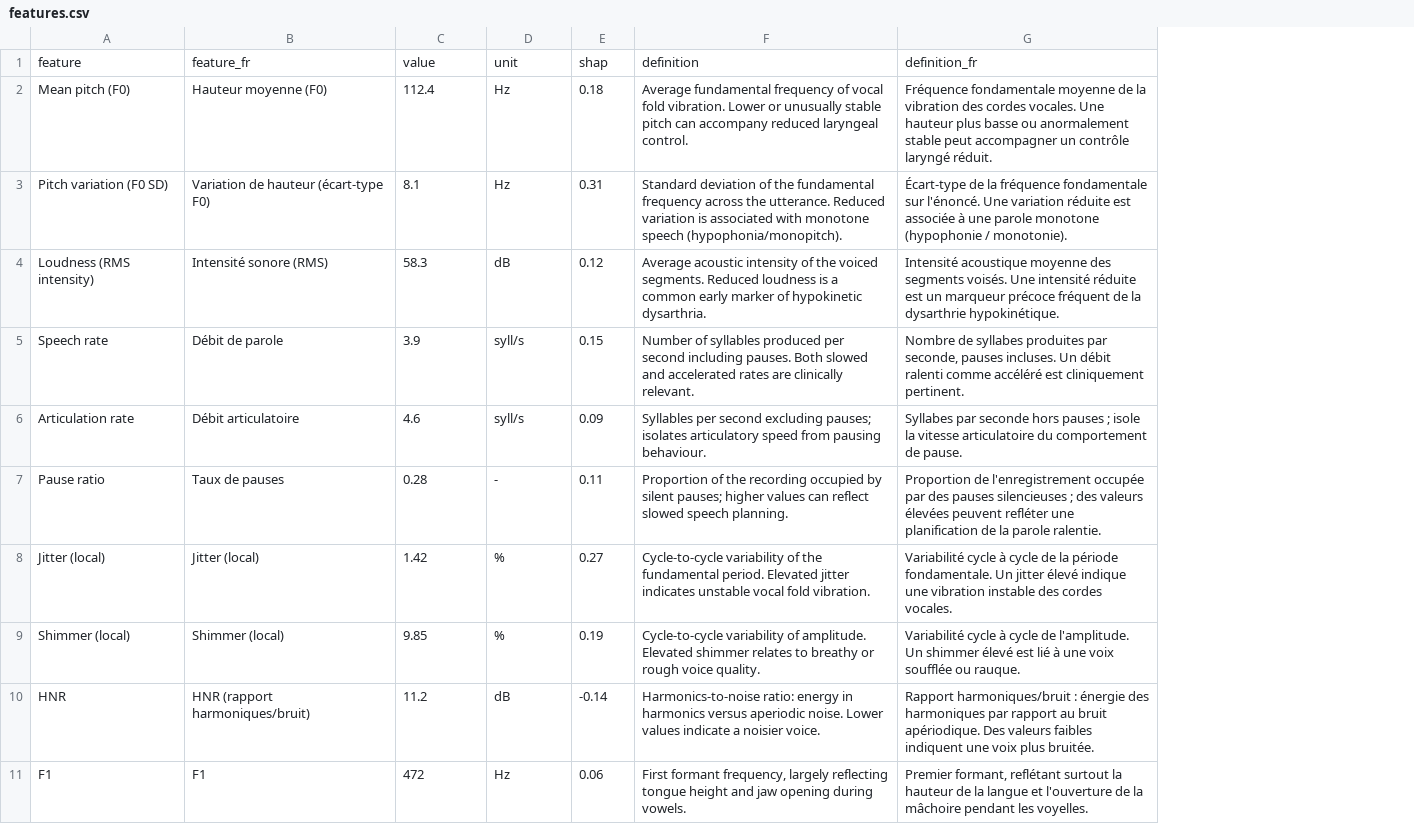
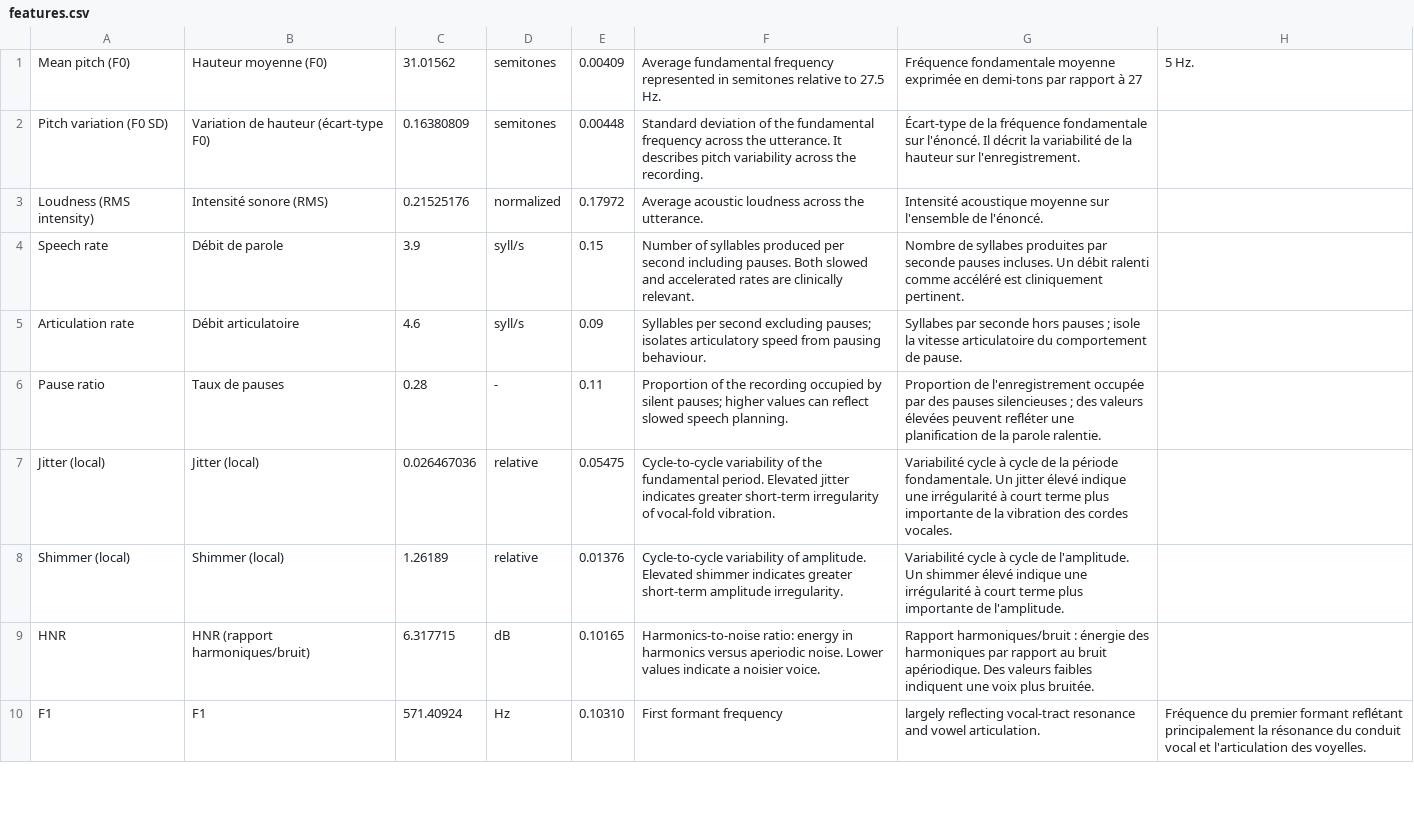
Before and after one commit to Alina-Mingchi/listening-neurological-health, a CSV file: public/data/features.csv, drawn as a sheet; only a part is shown; removed rows and columns are numbered as before the commit, all else as after; the diff covers the shown part only; the diff names each change by its address in the sheet, - before the commit and + after, or states it on an @@ line.

Commit message:
update feature

```diff
--- a/public/data/features.csv
+++ b/public/data/features.csv
+column H, rows 1-10: 5 Hz. |  |  |  |  |  |  |  |  | Fréquence du premier formant reflétant principalement la résonance du conduit vocal et l'articulation des voyelles.
-row 1: feature | feature_fr | value | unit | shap | definition | definition_fr
-C1: 112.4
+C1: 31.01562
-D1:D2: Hz
+D1:D2: semitones
-E1: 0.18
+E1: 0.00409
-F1: …fundamental frequency of vocal fold vibration. Lower or unusually stable pitch can accompany reduced laryngeal control.
+F1: …fundamental frequency represented in semitones relative to 27.5 Hz.
-G1: …fondamentale moyenne de la vibration des cordes vocales. Une hauteur plus basse ou anormalement stable peut accompagner un contrôle laryngé réduit.
+G1: …fondamentale moyenne exprimée en demi-tons par rapport à 27
-C2: 8.1
+C2: 0.16380809
-E2: 0.31
+E2: 0.00448
-F2: …the utterance. Reduced variation is associated with monotone speech (hypophonia/monopitch).
+F2: …the utterance. It describes pitch variability across the recording.
-G2: …sur l'énoncé. Une variation réduite est associée à une parole monotone (hypophonie / monotonie).
+G2: …sur l'énoncé. Il décrit la variabilité de la hauteur sur l'enregistrement.
-C3: 58.3
+C3: 0.21525176
-D3: dB
+D3: normalized
-E3: 0.12
+E3: 0.17972
-F3: Average acoustic intensity of the voiced segments. Reduced loudness is a common early marker of hypokinetic dysarthria.
+F3: Average acoustic loudness across the utterance.
-G3: …acoustique moyenne des segments voisés. Une intensité réduite est un marqueur précoce fréquent de la dysarthrie hypokinétique.
+G3: …acoustique moyenne sur l'ensemble de l'énoncé.
-G4: …produites par seconde, pauses incluses.…
+G4: …produites par seconde pauses incluses.…
-C7: 1.42
+C7: 0.026467036
-D7:D8: %
+D7:D8: relative
-E7: 0.27
+E7: 0.05475
-F7: …jitter indicates unstable vocal fold vibration.
+F7: …jitter indicates greater short-term irregularity of vocal-fold vibration.
-G7: …indique une vibration instable des cordes…
+G7: …indique une irrégularité à court terme plus importante de la vibration des cordes…
-C8: 9.85
+C8: 1.26189
-E8: 0.19
+E8: 0.01376
-F8: …Elevated shimmer relates to breathy or rough voice quality.
+F8: …Elevated shimmer indicates greater short-term amplitude irregularity.
-G8: …shimmer élevé est lié à une voix soufflée ou rauque.
+G8: …shimmer élevé indique une irrégularité à court terme plus importante de l'amplitude.
-C9: 11.2
+C9: 6.317715
-E9: -0.14
+E9: 0.10165
-C10: 472
+C10: 571.40924
-E10: 0.06
+E10: 0.10310
-F10: First formant frequency, largely reflecting tongue height and jaw opening during vowels.
+F10: First formant frequency
-G10: Premier formant, reflétant surtout la hauteur de la langue et l'ouverture de la mâchoire pendant les voyelles.
+G10: largely reflecting vocal-tract resonance and vowel articulation.
```
Also changed, not shown: 8 edited cells elsewhere in this file.
